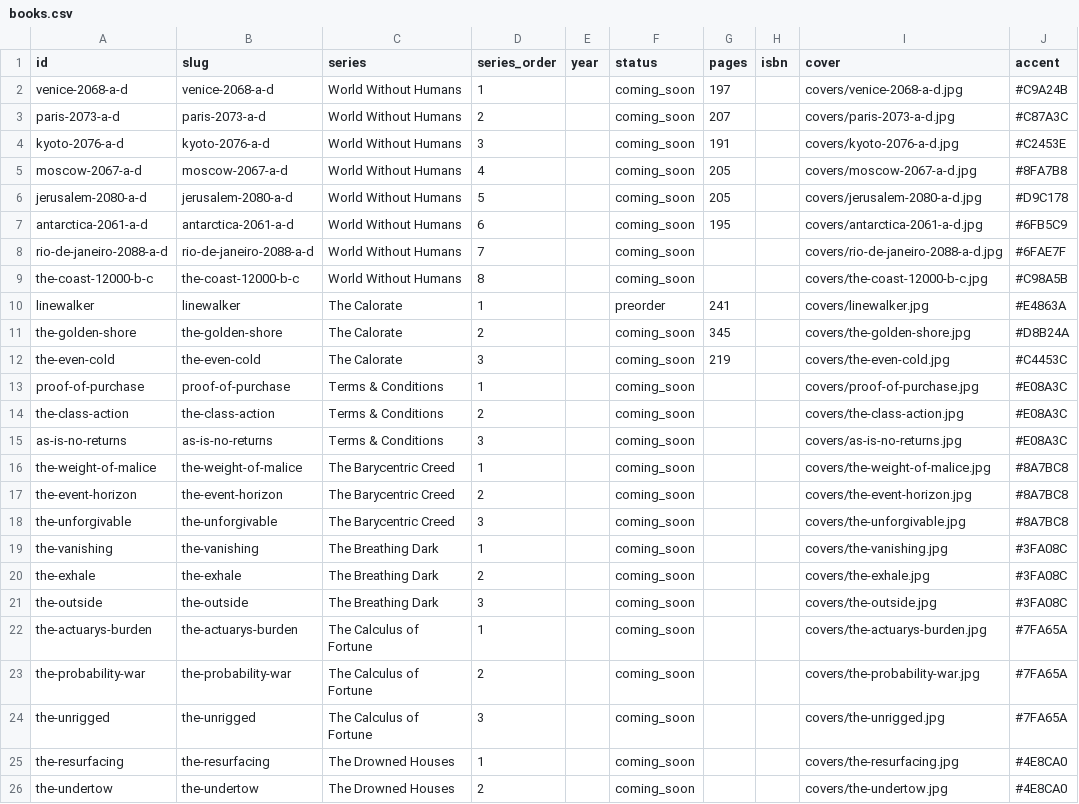
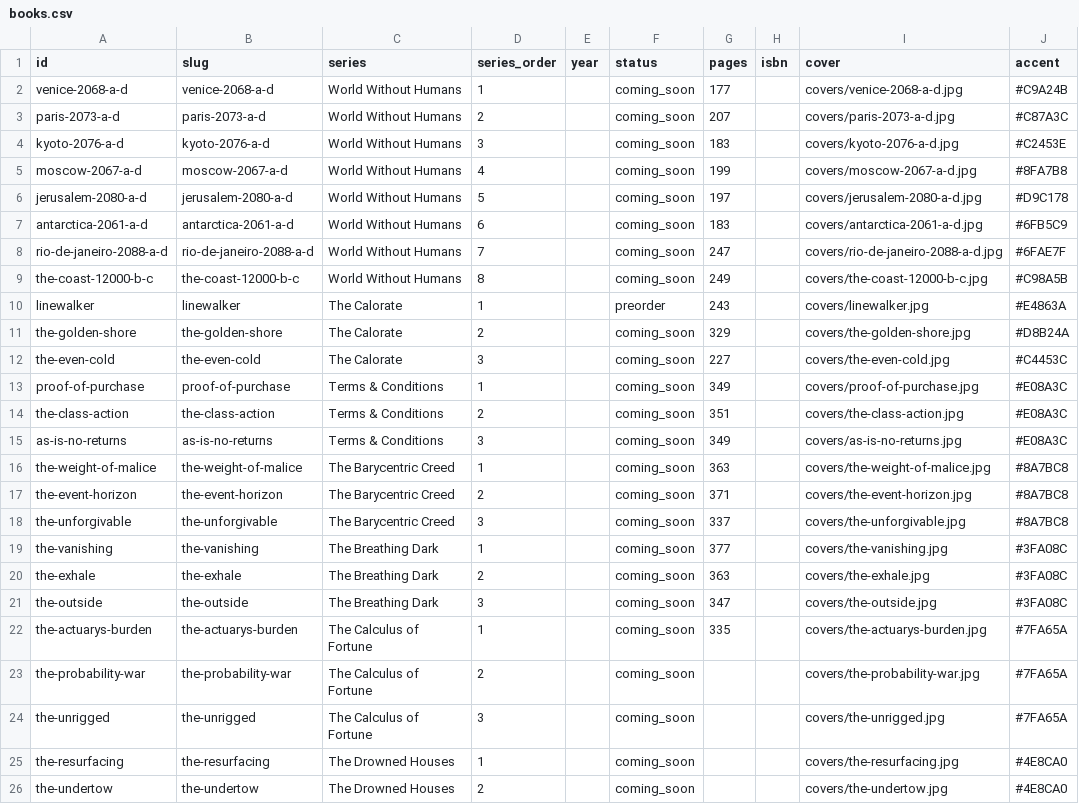
Before and after one commit to hallucinophonics/orbandink, a CSV file: data/books.csv, drawn as a sheet; only a part is shown; the diff covers the shown part only; the diff names each change by its address in the sheet, - before the commit and + after, or states it on an @@ line.

Commit message:
A release date now reaches the page it was always meant for
release_date has been a column in books.csv from the start and read by
nothing. Both pre-orders carry one - Linewalker 2026-10-01, The Aperitif
2026-10-08 - and neither date appeared anywhere on the site or in the
structured data. Setting a date did nothing, which is a poor thing to
discover on the day a catalogue of forty-five books needs dates.

It now renders as a plate row in each language's own convention (1
October 2026, 1er octobre 2026, 1. Oktober 2026, 2026年10月1日) and as
JSON-LD datePublished, which is the field a retailer or a search result
actually reads. Month names are a table, not a locale call: the build
must produce the same bytes on any machine. A book with no date drops
the row rather than printing "TBC" - silence is the right look for a
title with no announcement behind it.

Page counts now come from each book's own print_report.json, the same
figure that sets the spine width, and only for books whose chapters are
all final. That filled sixteen blanks and corrected eight stale numbers,
including every World Without Humans title and Linewalker, whose plate
had been claiming 241 pages against a measured 243.

The catalogue stays hidden. catalog_coming_soon is untouched at hide,
the build is still 2 books, and DEPLOY.md now carries the checklist for
opening it: what each book needs before it can be announced, and the one
switch that takes the site from 2 books to 45.

```diff
--- a/data/books.csv
+++ b/data/books.csv
-G2 (pages): 197
+G2 (pages): 177
-G4 (pages): 191
+G4 (pages): 183
-G5 (pages): 205
+G5 (pages): 199
-G6 (pages): 205
+G6 (pages): 197
-G7 (pages): 195
+G7 (pages): 183
-G8 (pages): (empty)
+G8 (pages): 247
-G9 (pages): (empty)
+G9 (pages): 249
-G10 (pages): 241
+G10 (pages): 243
-G11 (pages): 345
+G11 (pages): 329
-G12 (pages): 219
+G12 (pages): 227
-G13 (pages): (empty)
+G13 (pages): 349
-G14 (pages): (empty)
+G14 (pages): 351
-G15 (pages): (empty)
+G15 (pages): 349
-G16 (pages): (empty)
+G16 (pages): 363
-G17 (pages): (empty)
+G17 (pages): 371
-G18 (pages): (empty)
+G18 (pages): 337
-G19 (pages): (empty)
+G19 (pages): 377
-G20 (pages): (empty)
+G20 (pages): 363
-G21 (pages): (empty)
+G21 (pages): 347
-G22 (pages): (empty)
+G22 (pages): 335
```
Also changed, not shown: 4 edited cells elsewhere in this file, data/i18n.csv, 26 other files.
